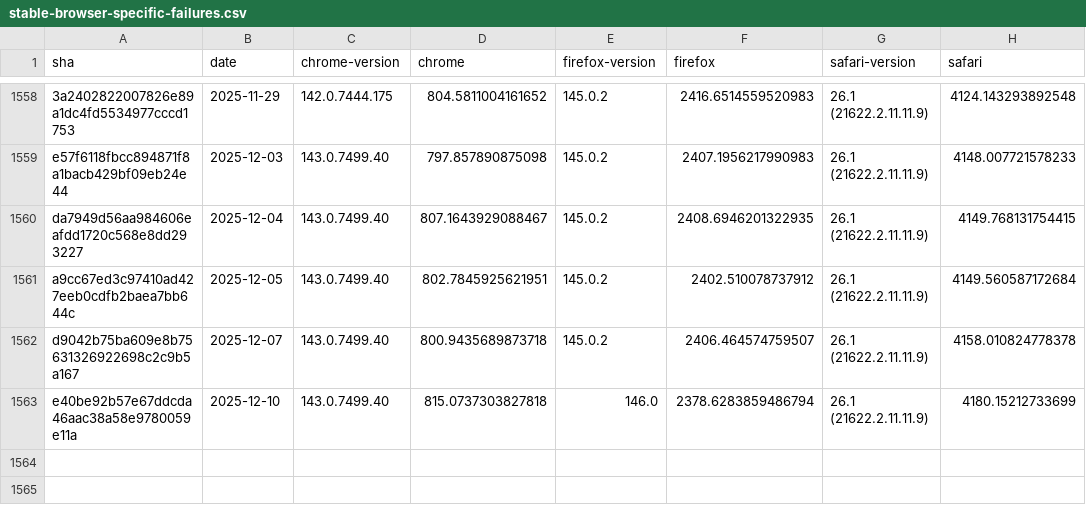
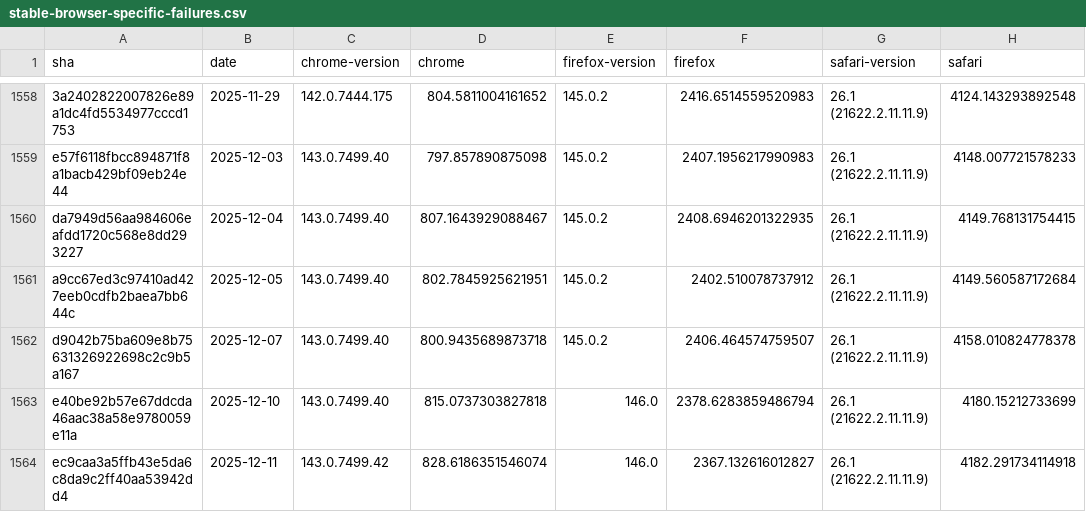
Before and after one commit to cauut121997-create/results-analysis, a CSV file: data/stable-browser-specific-failures.csv, drawn as a sheet; only a part is shown, gaps mark what is left out.

```diff
--- a/data/stable-browser-specific-failures.csv
+++ b/data/stable-browser-specific-failures.csv
@@ -1563 +1563,2 @@ d9042b75ba609e8b75631326922698c2c9b5a167,2025-12-07,143.0.7499.40,800.9435689873
 e40be92b57e67ddcda46aac38a58e9780059e11a,2025-12-10,143.0.7499.40,815.0737303827818,146.0,2378.6283859486794,26.1 (21622.2.11.11.9),4180.15212733699
+ec9caa3a5ffb43e5da6c8da9c2ff40aa53942dd4,2025-12-11,143.0.7499.42,828.6186351546074,146.0,2367.132616012827,26.1 (21622.2.11.11.9),4182.291734114918
```
Also changed, not shown: data/experimental-browser-specific-failures.csv, data/interop-2025/interop-2025-experimental-v2.csv.
